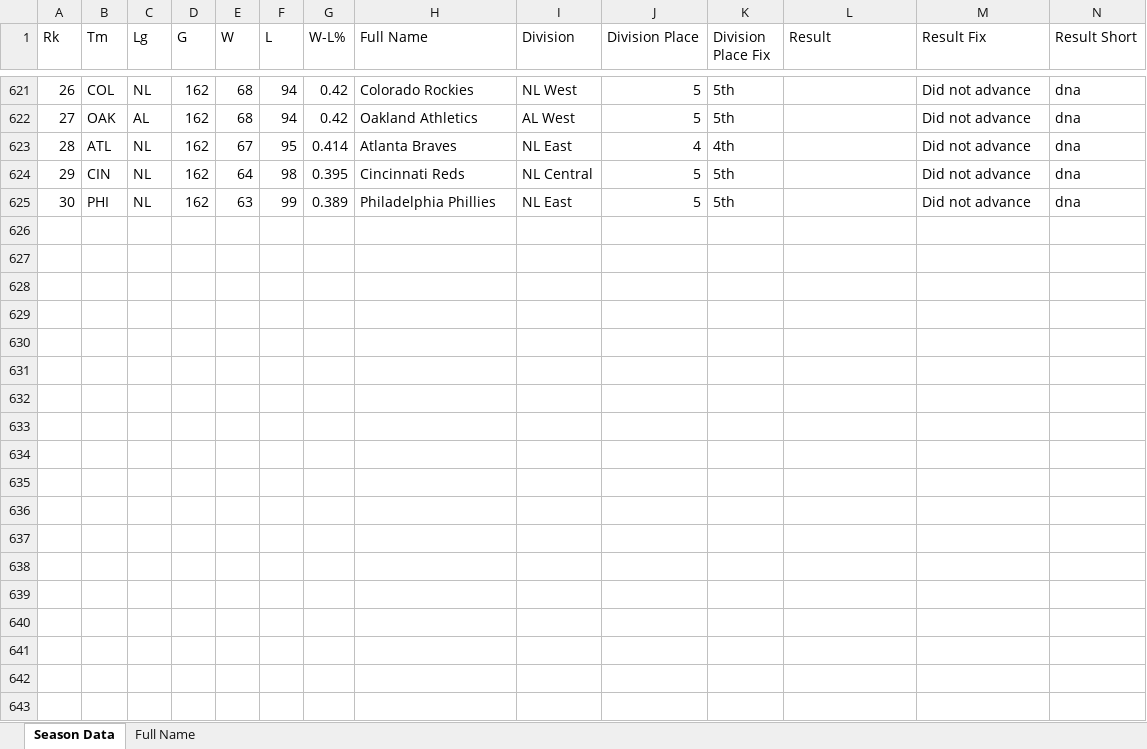
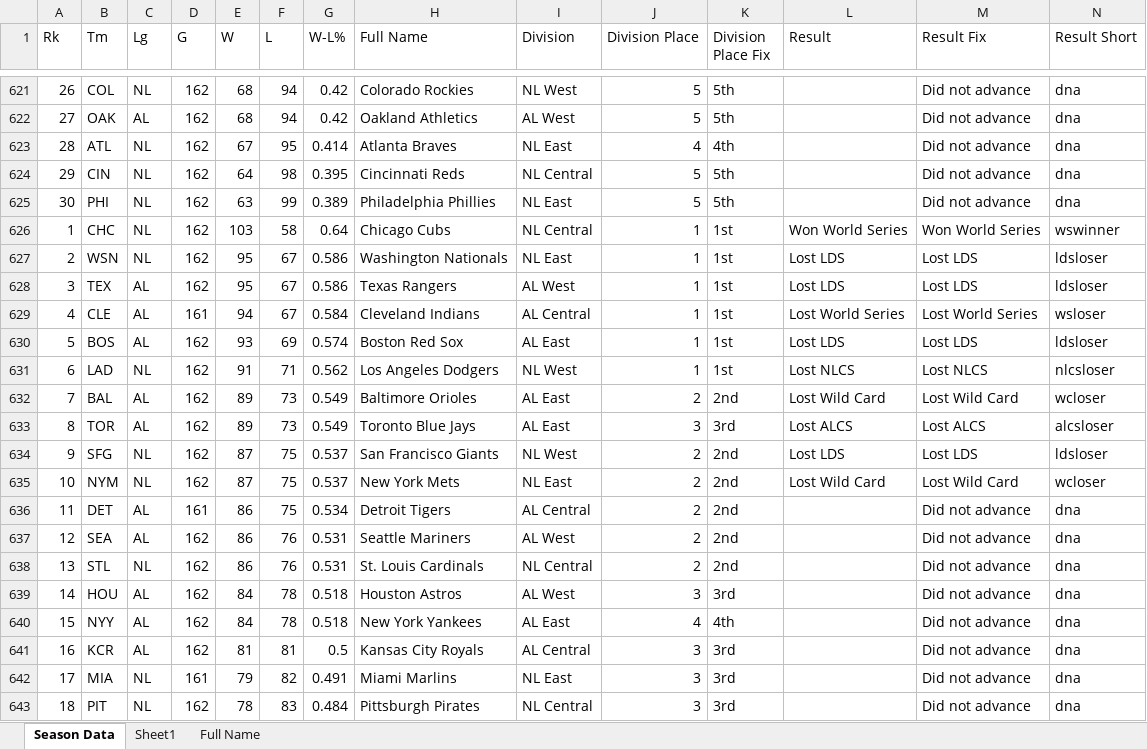
Before and after one commit to zachsanderson/viz, an Excel workbook: bestrecord/bestrecord.xlsx, sheet Season Data, drawn as a sheet; only a part is shown, gaps mark what is left out; values as stored, in another font and other column widths than the file's, no borders; rows hold the shown columns only; the diff covers the shown part only; the diff names each change by its address in the sheet, - before the commit and + after, or states it on an @@ line.

Commit message:
Updated data through 2018 season, changed width settings

```diff
--- a/bestrecord/bestrecord.xlsx (sheet Season Data)
+++ b/bestrecord/bestrecord.xlsx (sheet Season Data)
+sheet tab: Sheet1
+row 626: 1 | CHC | NL | 162 | 103 | 58 | 0.64 | Chicago Cubs | NL Central | 1 | 1st | Won World Series | Won World Series | wswinner
+row 627: 2 | WSN | NL | 162 | 95 | 67 | 0.586 | Washington Nationals | NL East | 1 | 1st | Lost LDS | Lost LDS | ldsloser
+row 628: 3 | TEX | AL | 162 | 95 | 67 | 0.586 | Texas Rangers | AL West | 1 | 1st | Lost LDS | Lost LDS | ldsloser
+row 629: 4 | CLE | AL | 161 | 94 | 67 | 0.584 | Cleveland Indians | AL Central | 1 | 1st | Lost World Series | Lost World Series | wsloser
+row 630: 5 | BOS | AL | 162 | 93 | 69 | 0.574 | Boston Red Sox | AL East | 1 | 1st | Lost LDS | Lost LDS | ldsloser
+row 631: 6 | LAD | NL | 162 | 91 | 71 | 0.562 | Los Angeles Dodgers | NL West | 1 | 1st | Lost NLCS | Lost NLCS | nlcsloser
+row 632: 7 | BAL | AL | 162 | 89 | 73 | 0.549 | Baltimore Orioles | AL East | 2 | 2nd | Lost Wild Card | Lost Wild Card | wcloser
+row 633: 8 | TOR | AL | 162 | 89 | 73 | 0.549 | Toronto Blue Jays | AL East | 3 | 3rd | Lost ALCS | Lost ALCS | alcsloser
+row 634: 9 | SFG | NL | 162 | 87 | 75 | 0.537 | San Francisco Giants | NL West | 2 | 2nd | Lost LDS | Lost LDS | ldsloser
+row 635: 10 | NYM | NL | 162 | 87 | 75 | 0.537 | New York Mets | NL East | 2 | 2nd | Lost Wild Card | Lost Wild Card | wcloser
+row 636: 11 | DET | AL | 161 | 86 | 75 | 0.534 | Detroit Tigers | AL Central | 2 | 2nd |  | Did not advance | dna
+row 637: 12 | SEA | AL | 162 | 86 | 76 | 0.531 | Seattle Mariners | AL West | 2 | 2nd |  | Did not advance | dna
+row 638: 13 | STL | NL | 162 | 86 | 76 | 0.531 | St. Louis Cardinals | NL Central | 2 | 2nd |  | Did not advance | dna
+row 639: 14 | HOU | AL | 162 | 84 | 78 | 0.518 | Houston Astros | AL West | 3 | 3rd |  | Did not advance | dna
+row 640: 15 | NYY | AL | 162 | 84 | 78 | 0.518 | New York Yankees | AL East | 4 | 4th |  | Did not advance | dna
+row 641: 16 | KCR | AL | 162 | 81 | 81 | 0.5 | Kansas City Royals | AL Central | 3 | 3rd |  | Did not advance | dna
+row 642: 17 | MIA | NL | 161 | 79 | 82 | 0.491 | Miami Marlins | NL East | 3 | 3rd |  | Did not advance | dna
+row 643: 18 | PIT | NL | 162 | 78 | 83 | 0.484 | Pittsburgh Pirates | NL Central | 3 | 3rd |  | Did not advance | dna
```
Also changed, not shown: 72 added rows elsewhere in this sheet, 3 other files.
